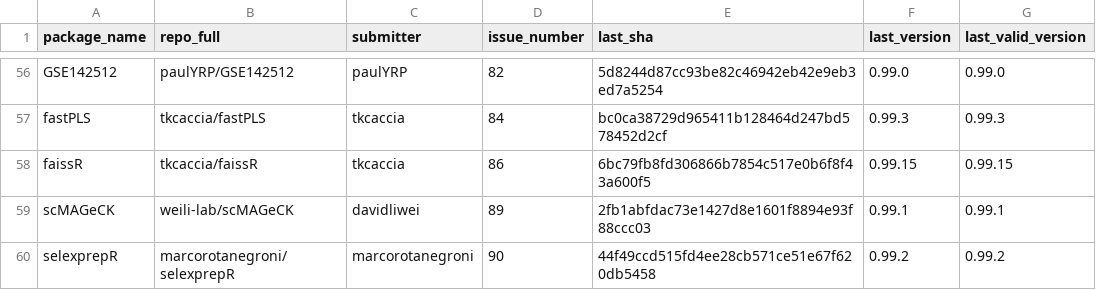
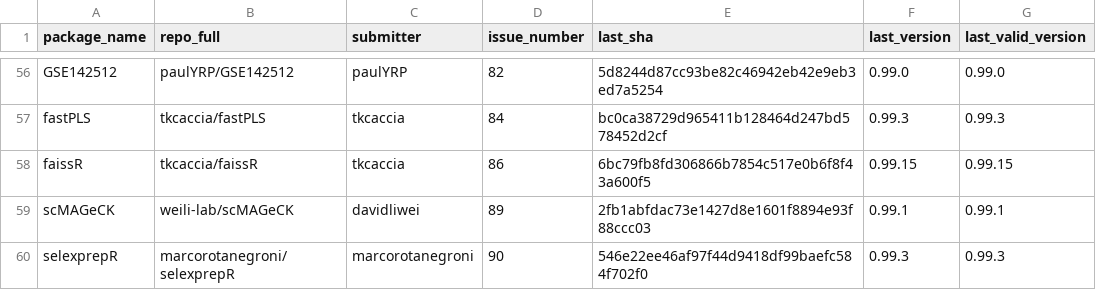
Before and after one commit to Bioconductor/BiocContributions, a CSV file: submissions/submitted_packages.csv, drawn as a sheet; only a part is shown, gaps mark what is left out.

Commit message:
Update build SHAs and versions

```diff
--- a/submissions/submitted_packages.csv
+++ b/submissions/submitted_packages.csv
@@ -59,2 +59,2 @@ faissR,tkcaccia/faissR,tkcaccia,86,6bc79fb8fd306866b7854c517e0b6f8f43a600f5,0.99
 scMAGeCK,weili-lab/scMAGeCK,davidliwei,89,2fb1abfdac73e1427d8e1601f8894e93f88ccc03,0.99.1,0.99.1
-selexprepR,marcorotanegroni/selexprepR,marcorotanegroni,90,44f49ccd515fd4ee28cb571ce51e67f620db5458,0.99.2,0.99.2
+selexprepR,marcorotanegroni/selexprepR,marcorotanegroni,90,546e22ee46af97f44d9418df99baefc584f702f0,0.99.3,0.99.3
```
